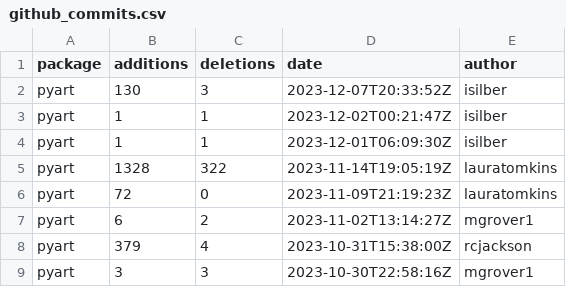
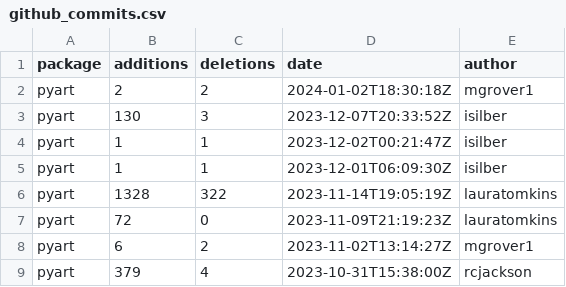
Before and after one commit to mgrover1/test-metrics, a CSV file: data/github_commits.csv, drawn as a sheet; only a part is shown; the shorter side is filled out with more unchanged rows.

```diff
--- a/data/github_commits.csv
+++ b/data/github_commits.csv
@@ -1,2 +1,3 @@
 package,additions,deletions,date,author
+pyart,2,2,2024-01-02T18:30:18Z,mgrover1
 pyart,130,3,2023-12-07T20:33:52Z,isilber
```
Also changed, not shown: data/conda_stats.csv, data/pypi_stats.csv, 11 other files.
